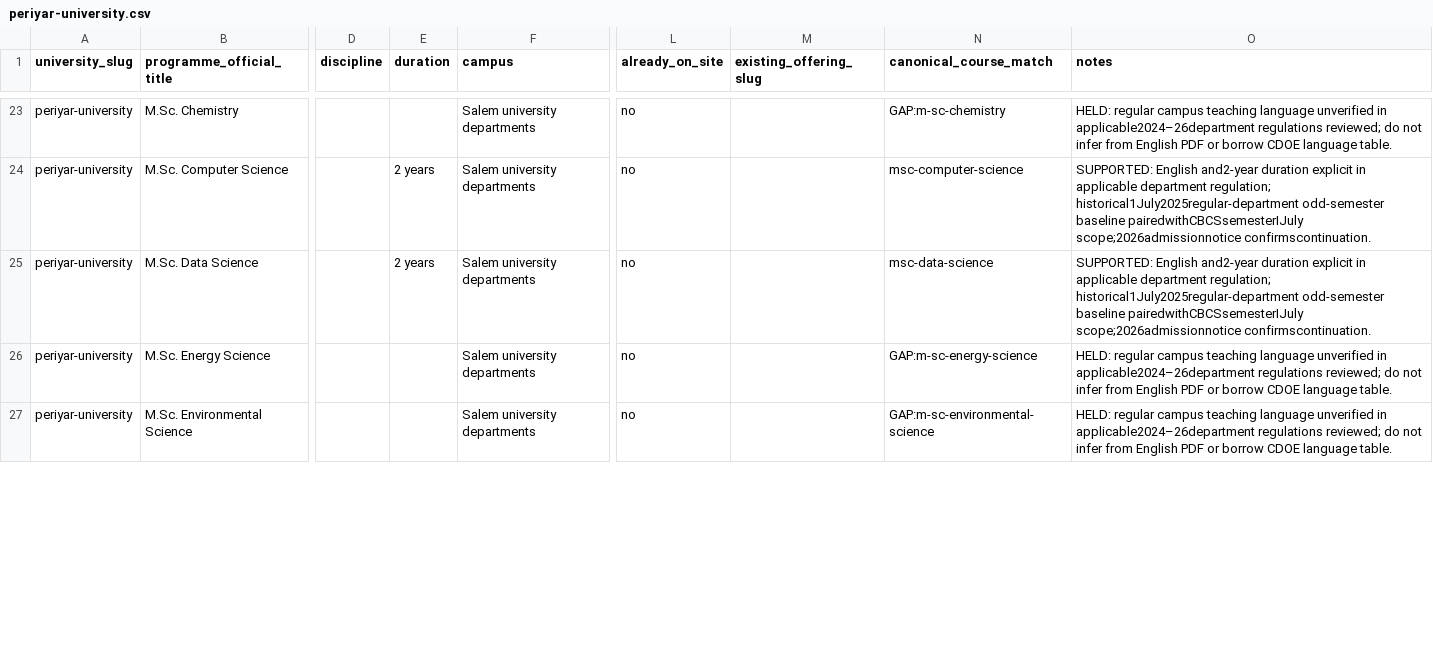
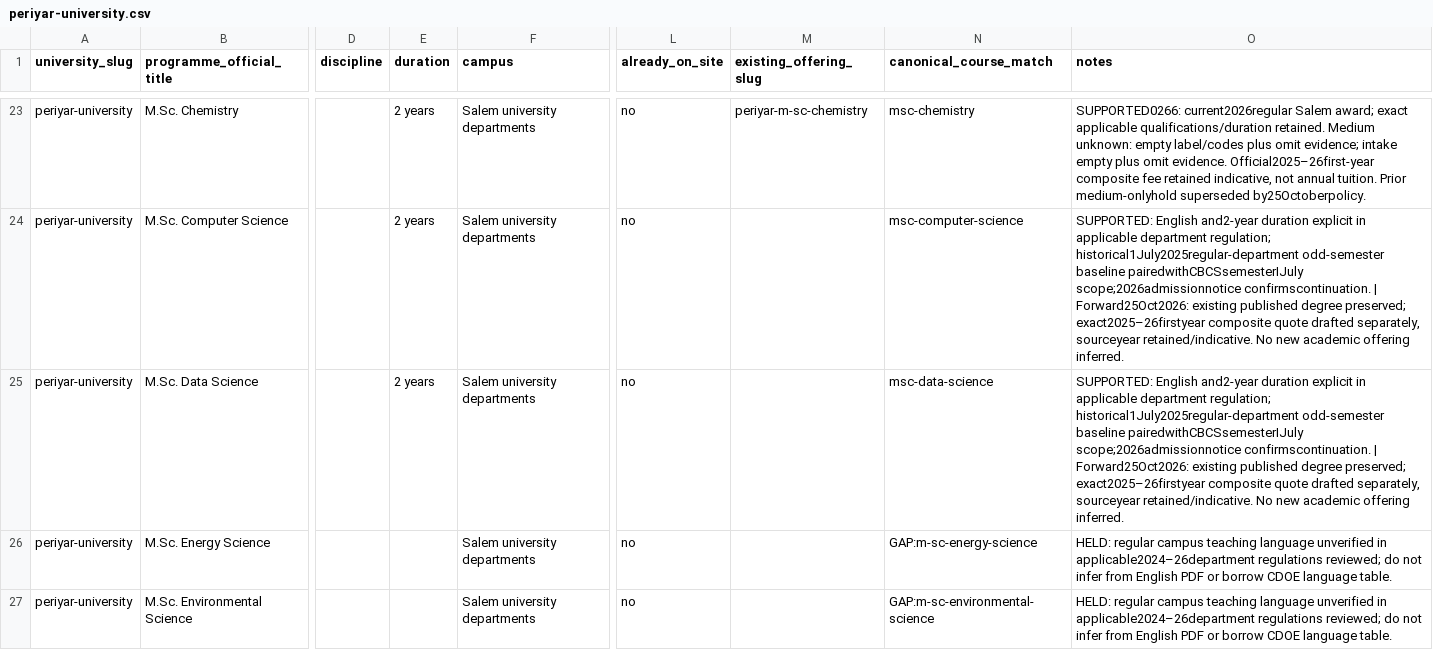
Before and after one commit to Cloud-9-Digital/studentstraffic, a CSV file: research/india-programme-inventory/periyar-university.csv, drawn as a sheet; only a part is shown, gaps mark what is left out; the diff covers the shown part only; the diff names each change by its address in the sheet, - before the commit and + after, or states it on an @@ line.

Commit message:
Expand Tamil Nadu programmes and permit honest unknown language

```diff
--- a/research/india-programme-inventory/periyar-university.csv
+++ b/research/india-programme-inventory/periyar-university.csv
-E23 (duration): (empty)
+E23 (duration): 2 years
-M23 (existing_offering_slug): (empty)
+M23 (existing_offering_slug): periyar-m-sc-chemistry
-N23 (canonical_course_match): GAP:m-sc-chemistry
+N23 (canonical_course_match): msc-chemistry
-O23 (notes): HELD: regular campus teaching language unverified in applicable2024–26department regulations reviewed; do not infer from English PDF or borrow CDOE language table.
+O23 (notes): SUPPORTED0266: current2026regular Salem award; exact applicable qualifications/duration retained. Medium unknown: empty label/codes plus omit evidence; intake empty plus omit evidence. Official2025–26first-year composite fee retained indicative, not annual tuition. Prior medium-onlyhold superseded by25Octoberpolicy.
-O24:O25 (notes): …scope;2026admissionnotice confirmscontinuation.
+O24:O25 (notes): …scope;2026admissionnotice confirmscontinuation. | Forward25Oct2026: existing published degree preserved; exact2025–26firstyear composite quote drafted separately, sourceyear retained/indicative. No new academic offering inferred.
```
Also changed, not shown: 77 edited cells elsewhere in this file, research/university-publishing-ledger.csv, 24 other files.
